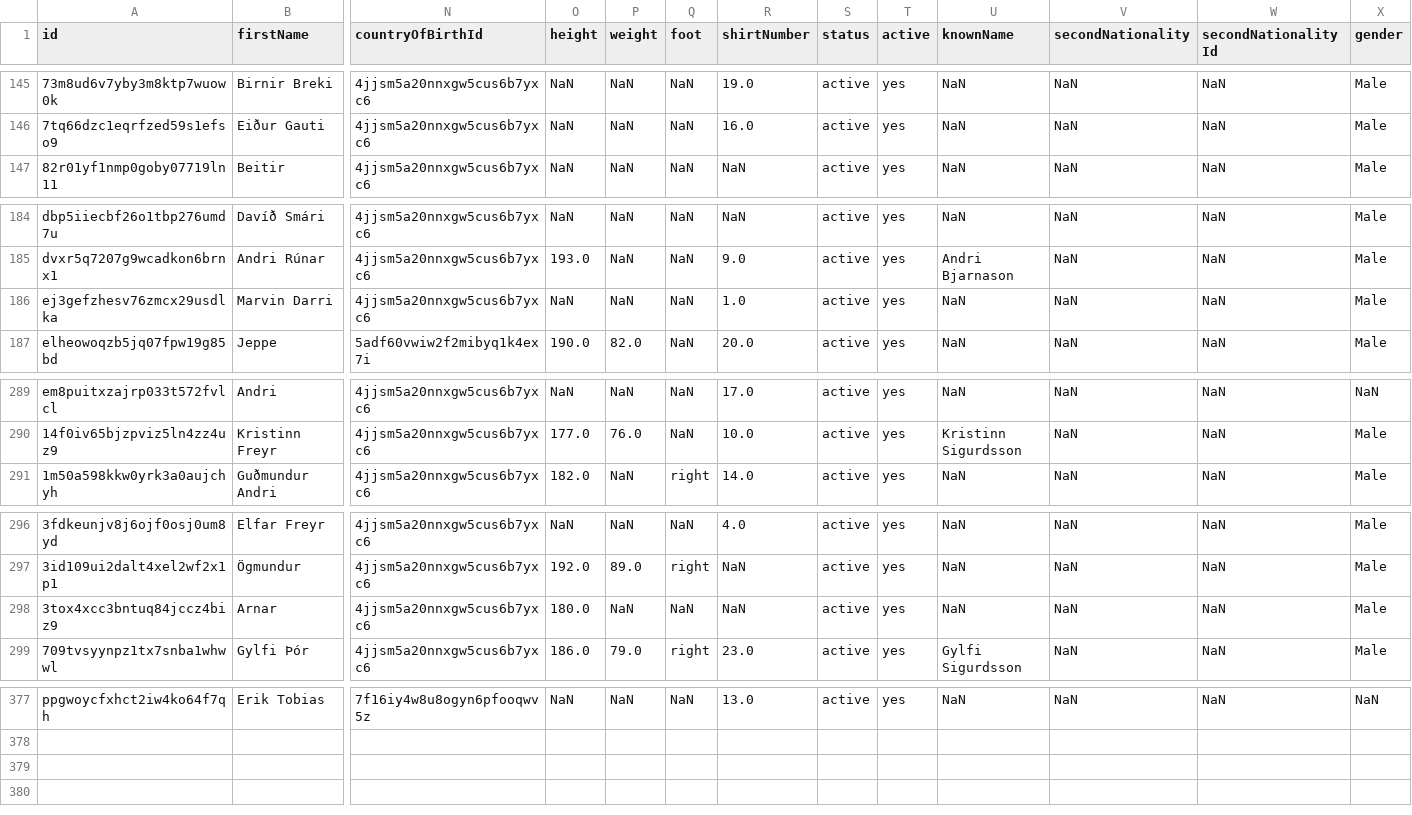
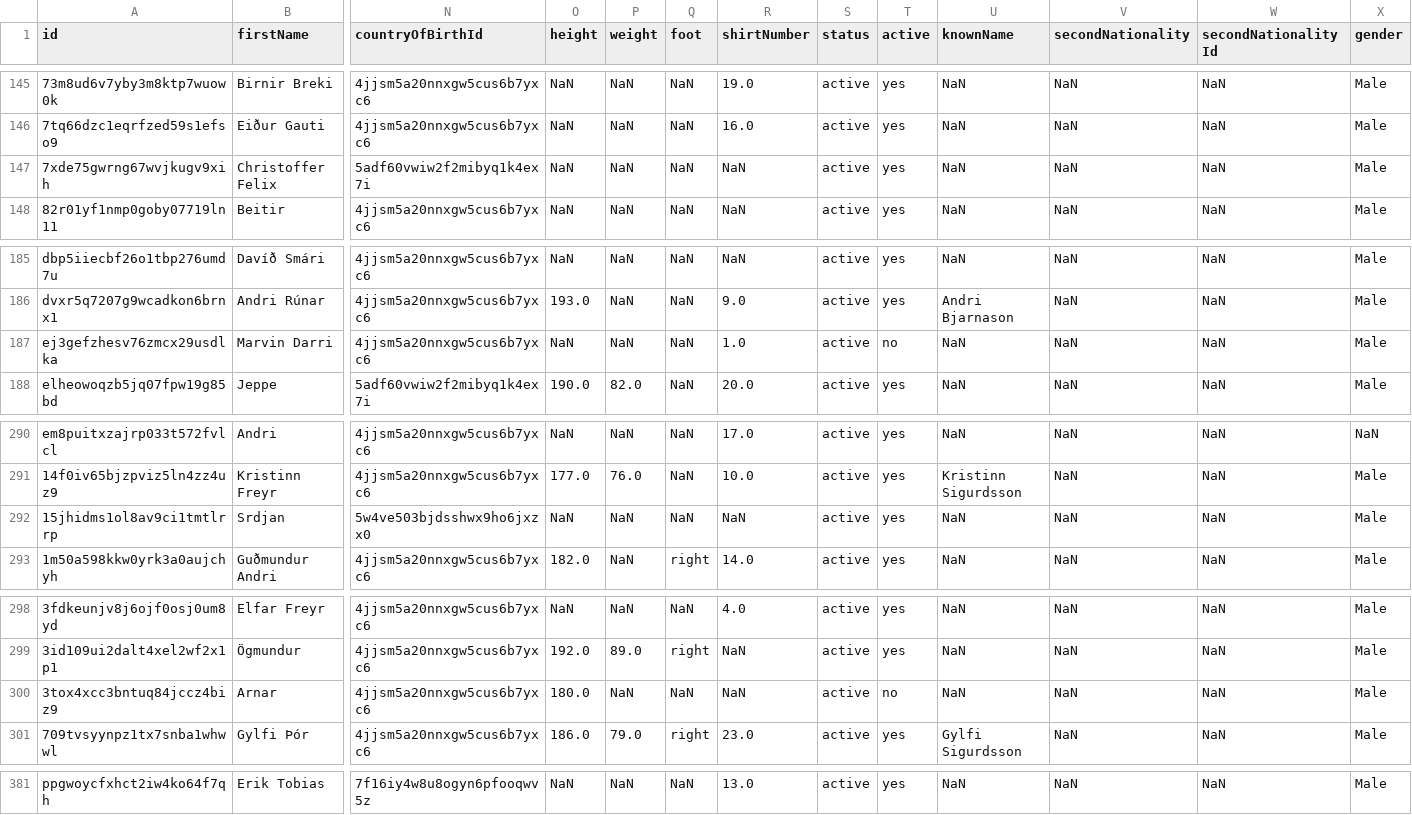
Before and after one commit to AC-Horsens/AC-Horsens-scouting, a CSV file: ISL_Úrvalsdeild_2024/squads ISL_Úrvalsdeild_2024.csv, drawn as a sheet; only a part is shown, gaps mark what is left out; addresses are those after the commit; rows hold the shown columns only; the diff covers the shown part only; the diff names each change by its address in the sheet, - before the commit and + after, or states it on an @@ line.

```diff
--- a/ISL_Úrvalsdeild_2024/squads ISL_Úrvalsdeild_2024.csv
+++ b/ISL_Úrvalsdeild_2024/squads ISL_Úrvalsdeild_2024.csv
+row 147: 7xde75gwrng67wvjkugv9xih | Christoffer Felix | 5adf60vwiw2f2mibyq1k4ex7i | NaN | NaN | NaN | NaN | active | yes | NaN | NaN | NaN | Male
-T187 (active): yes
+T187 (active): no
+row 292: 15jhidms1ol8av9ci1tmtlrrp | Srdjan | 5w4ve503bjdsshwx9ho6jxzx0 | NaN | NaN | NaN | NaN | active | yes | NaN | NaN | NaN | Male
-T300 (active): yes
+T300 (active): no
-X381 (gender): NaN
+X381 (gender): Male
```
Also changed, not shown: 2 added rows and 25 edited cells elsewhere in this file, DEU_3_Liga_2024_2025/matchstats_all DEU_3_Liga_2024_2025.csv, ISL_Úrvalsdeild_2024/xA_all ISL_Úrvalsdeild_2024.csv, 47 other files.
